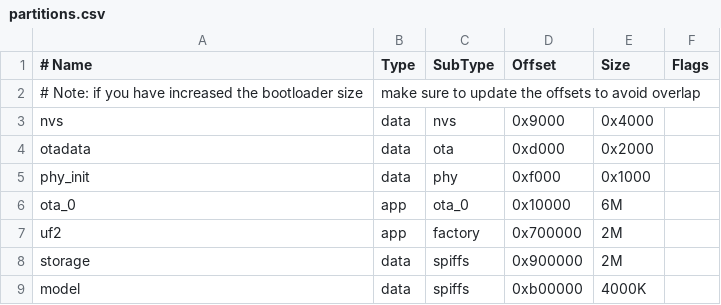
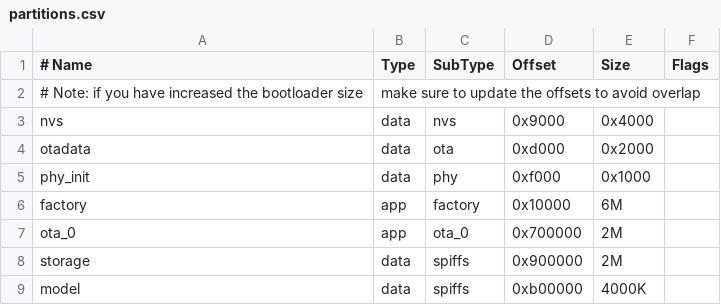
Before and after one commit to espressif/esp-box, a CSV file: examples/chatgpt_demo/partitions.csv, drawn as a sheet; removed rows and columns are numbered as before the commit, all else as after; the diff names each change by its address in the sheet, - before the commit and + after, or states it on an @@ line.

```diff
--- a/examples/chatgpt_demo/partitions.csv
+++ b/examples/chatgpt_demo/partitions.csv
+row 6: factory | app | factory | 0x10000 | 6M
-D7 (Offset): 0x10000
+D7 (Offset): 0x700000
-E7 (Size): 6M
+E7 (Size): 2M
-row 7: uf2 | app | factory | 0x700000 | 2M
```
Also changed, not shown: examples/chatgpt_demo/factory_nvs/partitions.csv, 39 other files.
